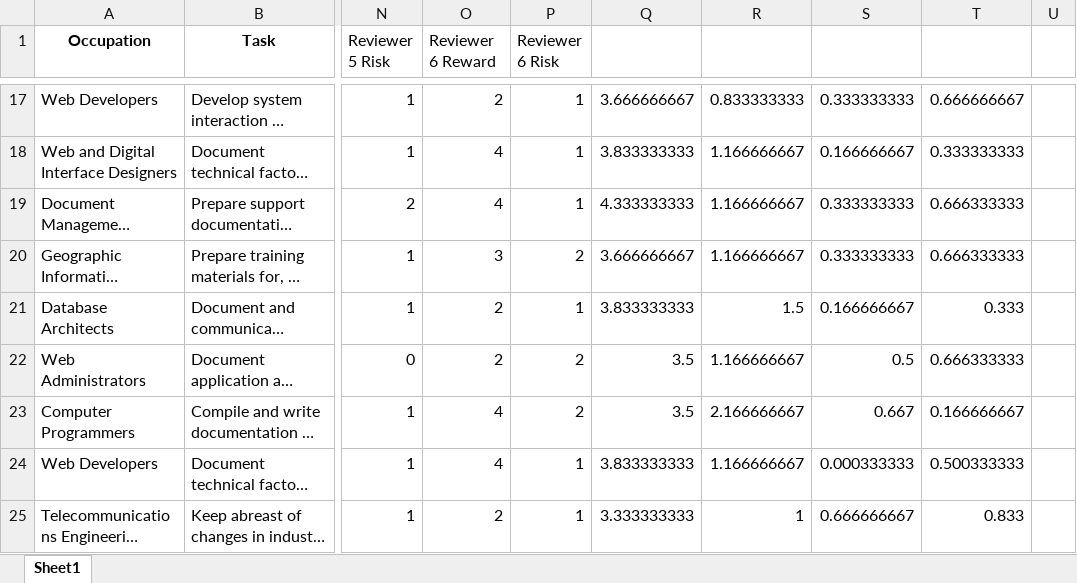
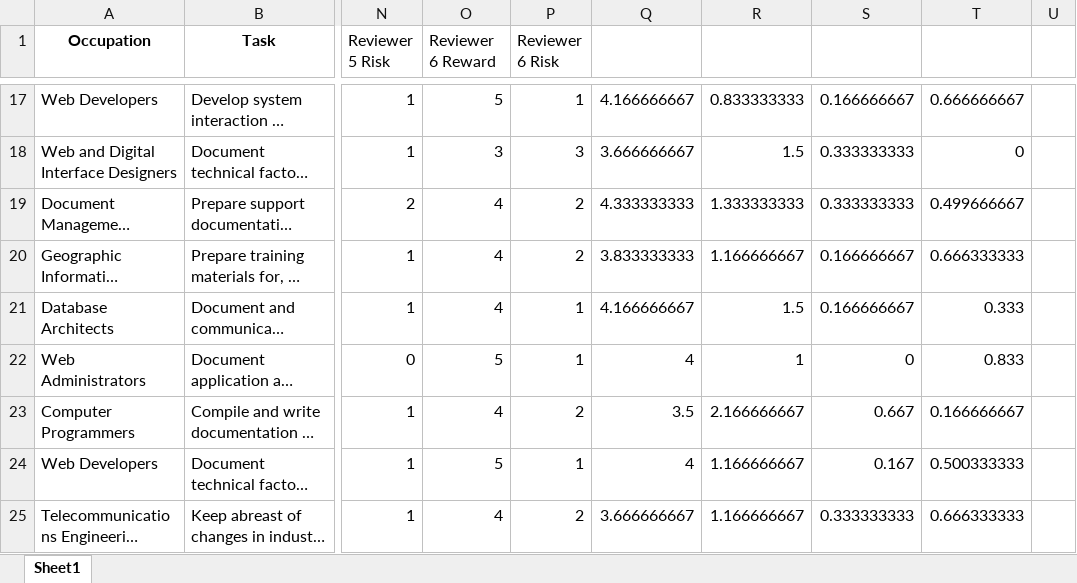
Before and after one commit to uiuc-focal-lab/Doubly-Jagged-Productivity, an Excel workbook: human-study-neurips/computer/Human Study Computers.xlsx, sheet Sheet1, drawn as a sheet; only a part is shown, gaps mark what is left out; long unchanged cells end in …; values as stored, in another font and other column widths than the file's, no borders; the diff covers the shown part only; the diff names each change by its address in the sheet, - before the commit and + after, or states it on an @@ line.

```diff
--- a/human-study-neurips/computer/Human Study Computers.xlsx (sheet Sheet1)
+++ b/human-study-neurips/computer/Human Study Computers.xlsx (sheet Sheet1)
-O17 (Reviewer 6 Reward): 2
+O17 (Reviewer 6 Reward): 5
-Q17: 3.666666667
+Q17: 4.166666667
-S17: 0.333333333
+S17: 0.166666667
-O18 (Reviewer 6 Reward): 4
+O18 (Reviewer 6 Reward): 3
-P18 (Reviewer 6 Risk): 1
+P18 (Reviewer 6 Risk): 3
-Q18: 3.833333333
+Q18: 3.666666667
-R18: 1.166666667
+R18: 1.5
-S18: 0.166666667
+S18: 0.333333333
-T18: 0.333333333
+T18: 0
-P19 (Reviewer 6 Risk): 1
+P19 (Reviewer 6 Risk): 2
-R19: 1.166666667
+R19: 1.333333333
-T19: 0.666333333
+T19: 0.499666667
-O20 (Reviewer 6 Reward): 3
+O20 (Reviewer 6 Reward): 4
-Q20: 3.666666667
+Q20: 3.833333333
-S20: 0.333333333
+S20: 0.166666667
-O21 (Reviewer 6 Reward): 2
+O21 (Reviewer 6 Reward): 4
-Q21: 3.833333333
+Q21: 4.166666667
-O22 (Reviewer 6 Reward): 2
+O22 (Reviewer 6 Reward): 5
-P22 (Reviewer 6 Risk): 2
+P22 (Reviewer 6 Risk): 1
-Q22: 3.5
+Q22: 4
-R22: 1.166666667
+R22: 1
-S22: 0.5
+S22: 0
-T22: 0.666333333
+T22: 0.833
-O24 (Reviewer 6 Reward): 4
+O24 (Reviewer 6 Reward): 5
-Q24: 3.833333333
+Q24: 4
-S24: 0.000333333
+S24: 0.167
-O25 (Reviewer 6 Reward): 2
+O25 (Reviewer 6 Reward): 4
-P25 (Reviewer 6 Risk): 1
+P25 (Reviewer 6 Risk): 2
-Q25: 3.333333333
+Q25: 3.666666667
-R25: 1
+R25: 1.166666667
-S25: 0.666666667
+S25: 0.333333333
-T25: 0.833
+T25: 0.666333333
```
Also changed, not shown: 3 added rows, 1 removed row and 329 edited cells elsewhere in this sheet, 1 other file.
